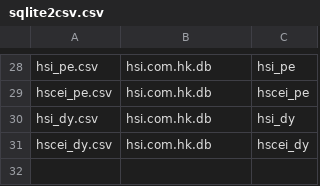
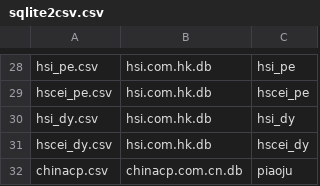
Before and after one commit to rishavloomba/rohan, a CSV file: csv/sqlite2csv.csv, drawn as a sheet; only a part is shown, gaps mark what is left out; the diff names each change by its address in the sheet, - before the commit and + after, or states it on an @@ line.

Commit message:
chinacp schema

```diff
--- a/csv/sqlite2csv.csv
+++ b/csv/sqlite2csv.csv
+row 32: chinacp.csv | chinacp.com.cn.db | piaoju
```
Also changed, not shown: 1 other file.
